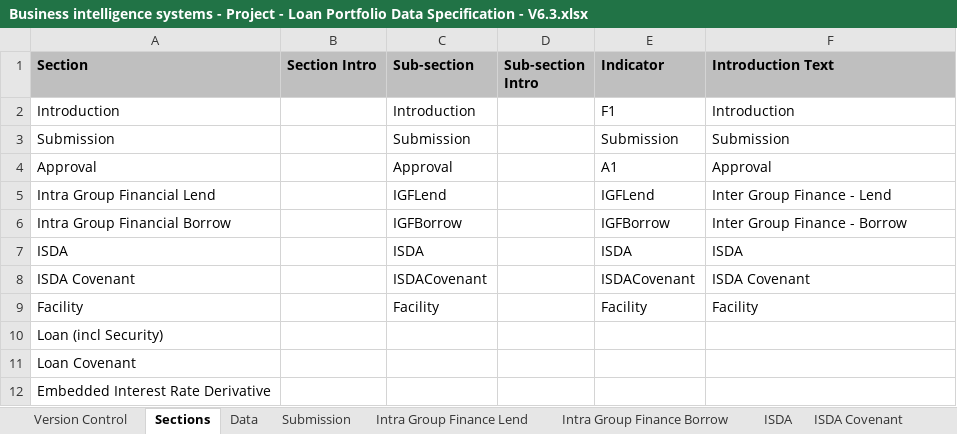
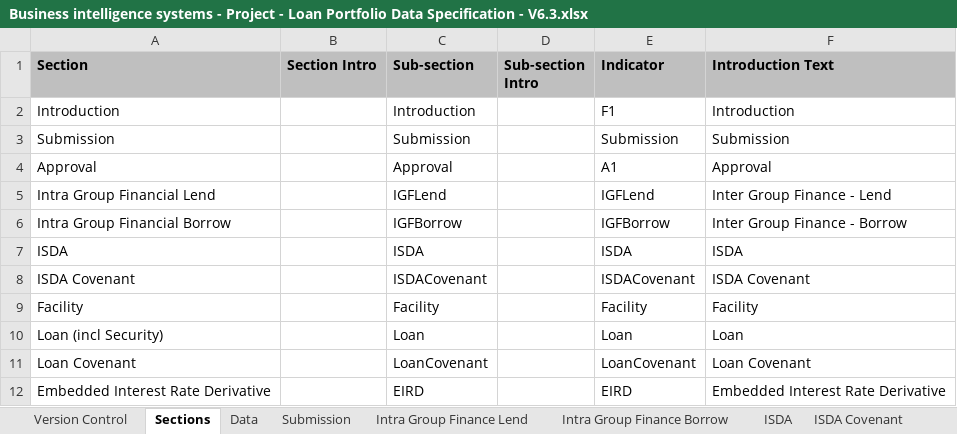
Before and after one commit to AlanFSlaterCompanyNet/ShrForms, an Excel workbook: specifications/lp/Business intelligence systems - Project - Loan Portfolio Data Specification - V6.3.xlsx, sheet Sections, drawn as a sheet; values as stored, in another font and other column widths than the file's, no borders; the diff names each change by its address in the sheet, - before the commit and + after, or states it on an @@ line.

```diff
--- a/specifications/lp/Business intelligence systems - Project - Loan Portfolio Data Specification - V6.3.xlsx (sheet Sections)
+++ b/specifications/lp/Business intelligence systems - Project - Loan Portfolio Data Specification - V6.3.xlsx (sheet Sections)
-C10 (Sub-section): (empty)
+C10 (Sub-section): Loan
-E10 (Indicator): (empty)
+E10 (Indicator): Loan
-F10 (Introduction Text): (empty)
+F10 (Introduction Text): Loan
-C11 (Sub-section): (empty)
+C11 (Sub-section): LoanCovenant
-E11 (Indicator): (empty)
+E11 (Indicator): LoanCovenant
-F11 (Introduction Text): (empty)
+F11 (Introduction Text): Loan Covenant
-C12 (Sub-section): (empty)
+C12 (Sub-section): EIRD
-E12 (Indicator): (empty)
+E12 (Indicator): EIRD
-F12 (Introduction Text): (empty)
+F12 (Introduction Text): Embedded Interest Rate Derivative
```
Also changed, not shown: sheet Data, formulas that keep their value, charts or pictures, 1 other file.
